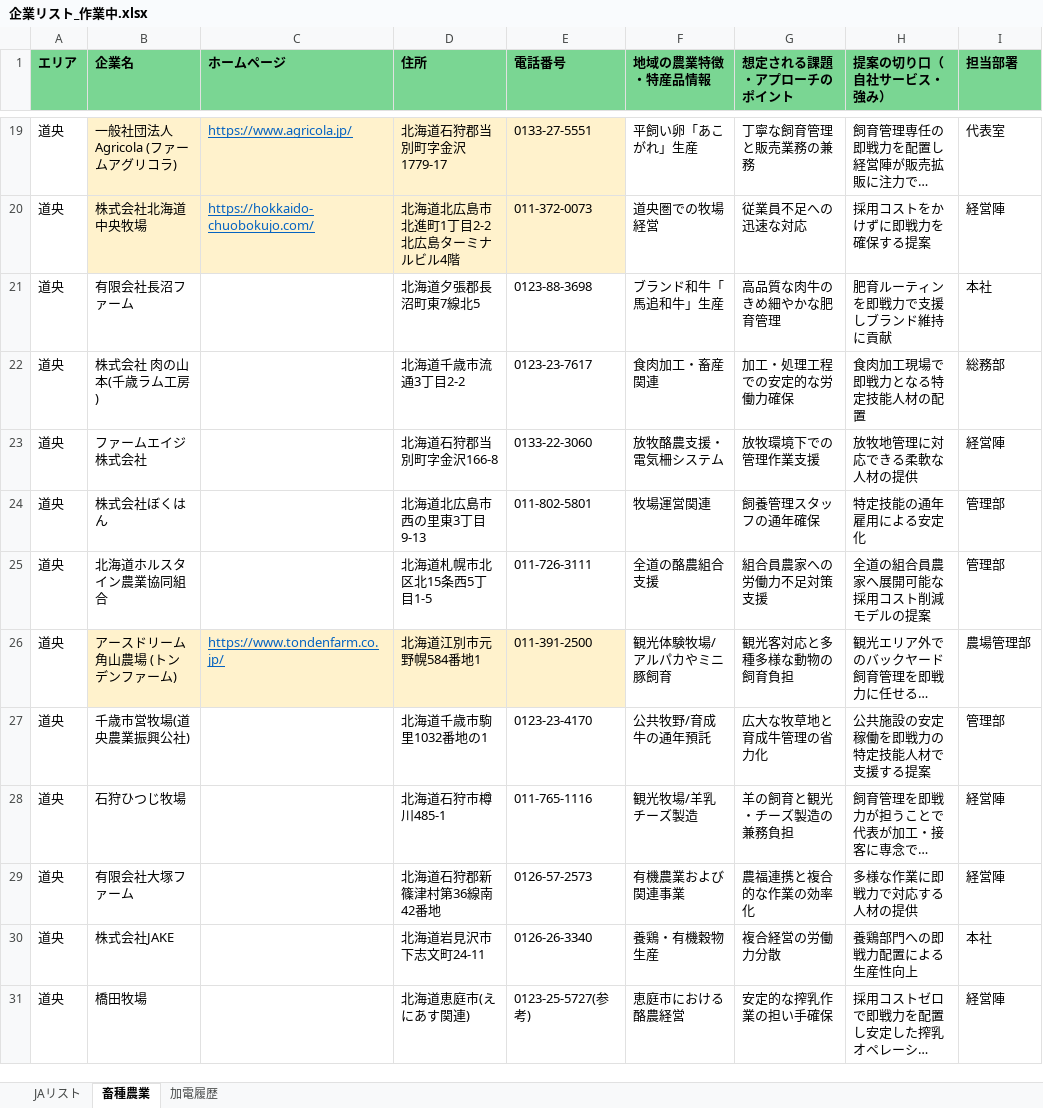
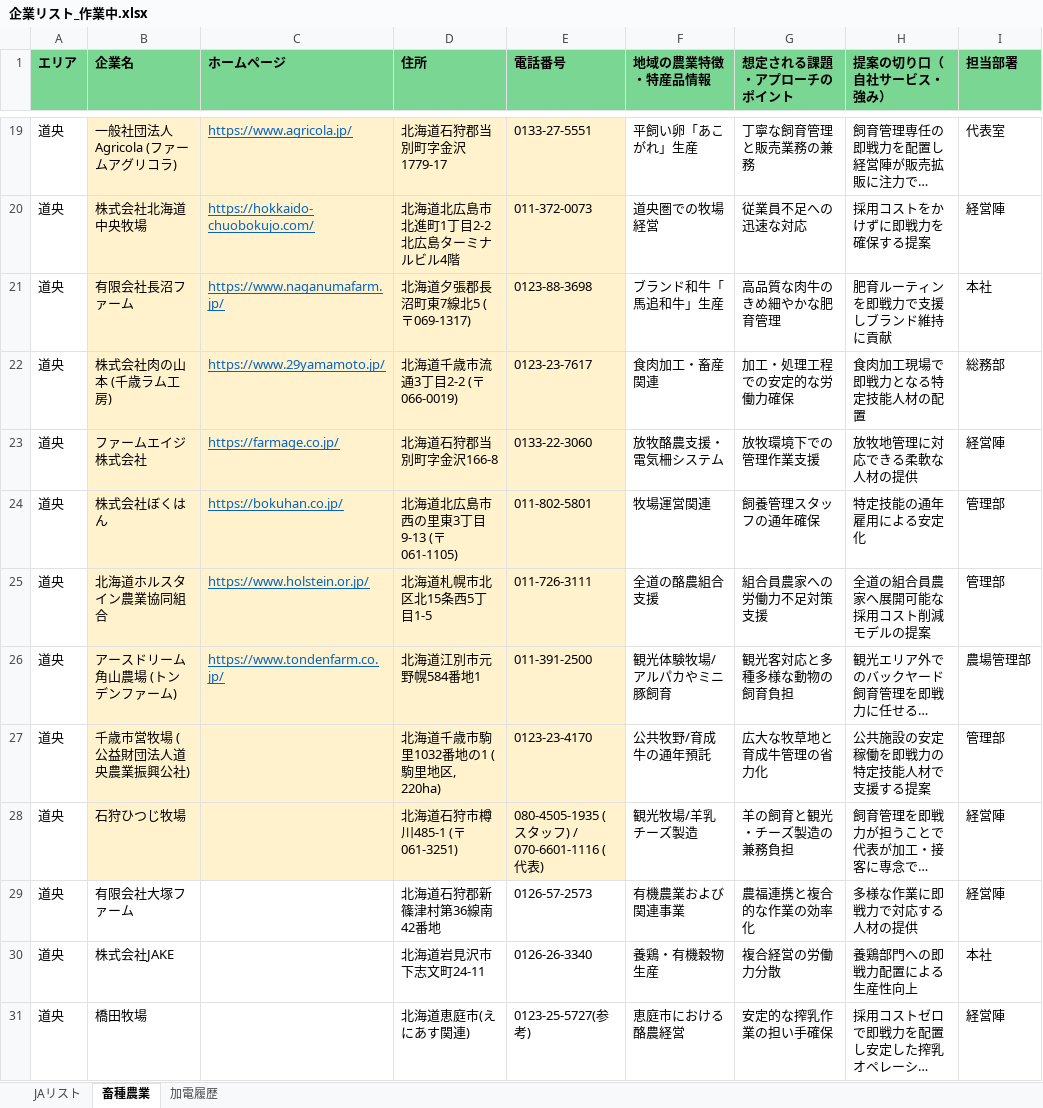
Before and after one commit to etsuro2433/kakeibo-app, an Excel workbook: output/企業リスト_作業中.xlsx, sheet 畜種農業, drawn as a sheet; only a part is shown, gaps mark what is left out; long unchanged cells end in …; values as stored, in another font and other column widths than the file's, no borders; the diff names each change by its address in the sheet, - before the commit and + after, or states it on an @@ line.

```diff
--- a/output/企業リスト_作業中.xlsx (sheet 畜種農業)
+++ b/output/企業リスト_作業中.xlsx (sheet 畜種農業)
-B21:E25 fill: none
+B21:E25 fill: #FFF2CC
-C21 (ホームページ): (empty)
+C21 (ホームページ): https://www.naganumafarm.jp/
-D21 (住所): 北海道夕張郡長沼町東7線北5
+D21 (住所): 北海道夕張郡長沼町東7線北5 (〒069-1317)
-B22 (企業名): 株式会社 肉の山本(千歳ラム工房)
+B22 (企業名): 株式会社肉の山本 (千歳ラム工房)
-C22 (ホームページ): (empty)
+C22 (ホームページ): https://www.29yamamoto.jp/
-D22 (住所): 北海道千歳市流通3丁目2-2
+D22 (住所): 北海道千歳市流通3丁目2-2 (〒066-0019)
-C23 (ホームページ): (empty)
+C23 (ホームページ): https://farmage.co.jp/
-C24 (ホームページ): (empty)
+C24 (ホームページ): https://bokuhan.co.jp/
-D24 (住所): 北海道北広島市西の里東3丁目9-13
+D24 (住所): 北海道北広島市西の里東3丁目9-13 (〒061-1105)
-C25 (ホームページ): (empty)
+C25 (ホームページ): https://www.holstein.or.jp/
-B27 (企業名): 千歳市営牧場(道央農業振興公社)
+B27 (企業名): 千歳市営牧場 (公益財団法人道央農業振興公社)
-B27:E28 fill: none
+B27:E28 fill: #FFF2CC
-D27 (住所): 北海道千歳市駒里1032番地の1
+D27 (住所): 北海道千歳市駒里1032番地の1 (駒里地区, 220ha)
-D28 (住所): 北海道石狩市樽川485-1
+D28 (住所): 北海道石狩市樽川485-1 (〒061-3251)
-E28 (電話番号): 011-765-1116
+E28 (電話番号): 080-4505-1935 (スタッフ) / 070-6601-1116 (代表)
```
